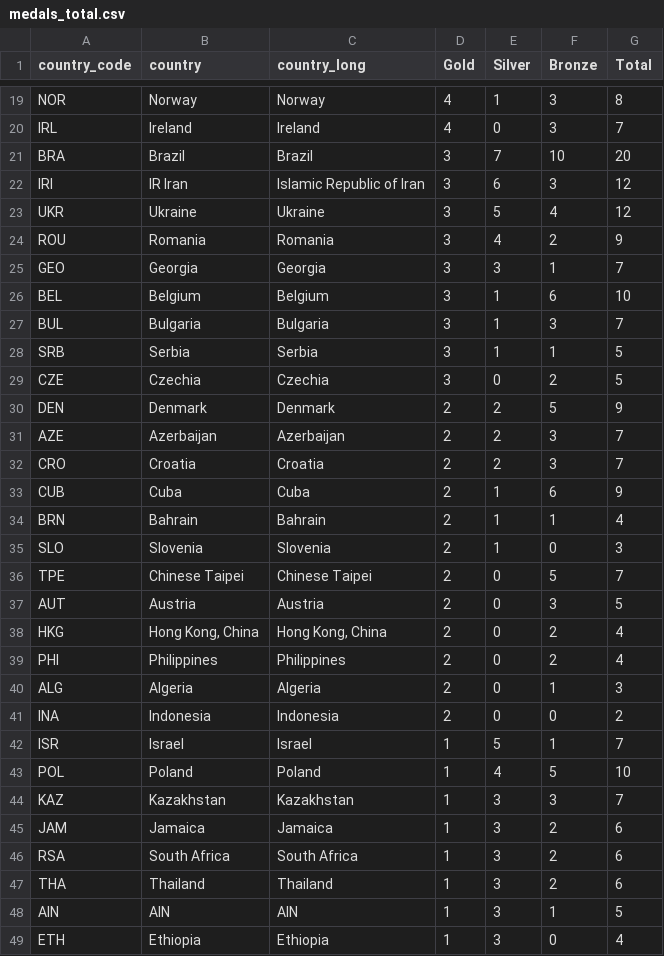
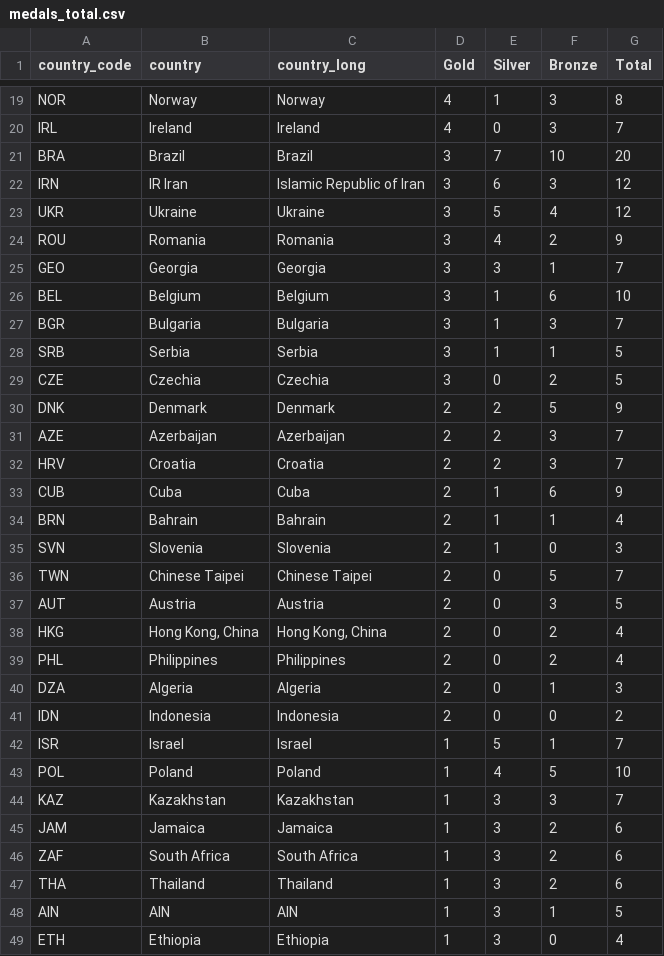
Before and after one commit to wb21cs/test_seds, a CSV file: data/medals_total.csv, drawn as a sheet; only a part is shown, gaps mark what is left out; the diff covers the shown part only.

Commit message:
fix alpha-3 code in medals_total.csv

```diff
--- a/data/medals_total.csv
+++ b/data/medals_total.csv
@@ -21,3 +21,3 @@ IRL,Ireland,Ireland,4,0,3,7
 BRA,Brazil,Brazil,3,7,10,20
-IRI,IR Iran,Islamic Republic of Iran,3,6,3,12
+IRN,IR Iran,Islamic Republic of Iran,3,6,3,12
 UKR,Ukraine,Ukraine,3,5,4,12
@@ -26,17 +26,17 @@ GEO,Georgia,Georgia,3,3,1,7
 BEL,Belgium,Belgium,3,1,6,10
-BUL,Bulgaria,Bulgaria,3,1,3,7
+BGR,Bulgaria,Bulgaria,3,1,3,7
 SRB,Serbia,Serbia,3,1,1,5
 CZE,Czechia,Czechia,3,0,2,5
-DEN,Denmark,Denmark,2,2,5,9
+DNK,Denmark,Denmark,2,2,5,9
 AZE,Azerbaijan,Azerbaijan,2,2,3,7
-CRO,Croatia,Croatia,2,2,3,7
+HRV,Croatia,Croatia,2,2,3,7
 CUB,Cuba,Cuba,2,1,6,9
 BRN,Bahrain,Bahrain,2,1,1,4
-SLO,Slovenia,Slovenia,2,1,0,3
-TPE,Chinese Taipei,Chinese Taipei,2,0,5,7
+SVN,Slovenia,Slovenia,2,1,0,3
+TWN,Chinese Taipei,Chinese Taipei,2,0,5,7
 AUT,Austria,Austria,2,0,3,5
 HKG,"Hong Kong, China","Hong Kong, China",2,0,2,4
-PHI,Philippines,Philippines,2,0,2,4
-ALG,Algeria,Algeria,2,0,1,3
-INA,Indonesia,Indonesia,2,0,0,2
+PHL,Philippines,Philippines,2,0,2,4
+DZA,Algeria,Algeria,2,0,1,3
+IDN,Indonesia,Indonesia,2,0,0,2
 ISR,Israel,Israel,1,5,1,7
@@ -45,3 +45,3 @@ KAZ,Kazakhstan,Kazakhstan,1,3,3,7
 JAM,Jamaica,Jamaica,1,3,2,6
-RSA,South Africa,South Africa,1,3,2,6
+ZAF,South Africa,South Africa,1,3,2,6
 THA,Thailand,Thailand,1,3,2,6
```
Also changed, not shown: 15 edited cells elsewhere in this file, 2 other files.
